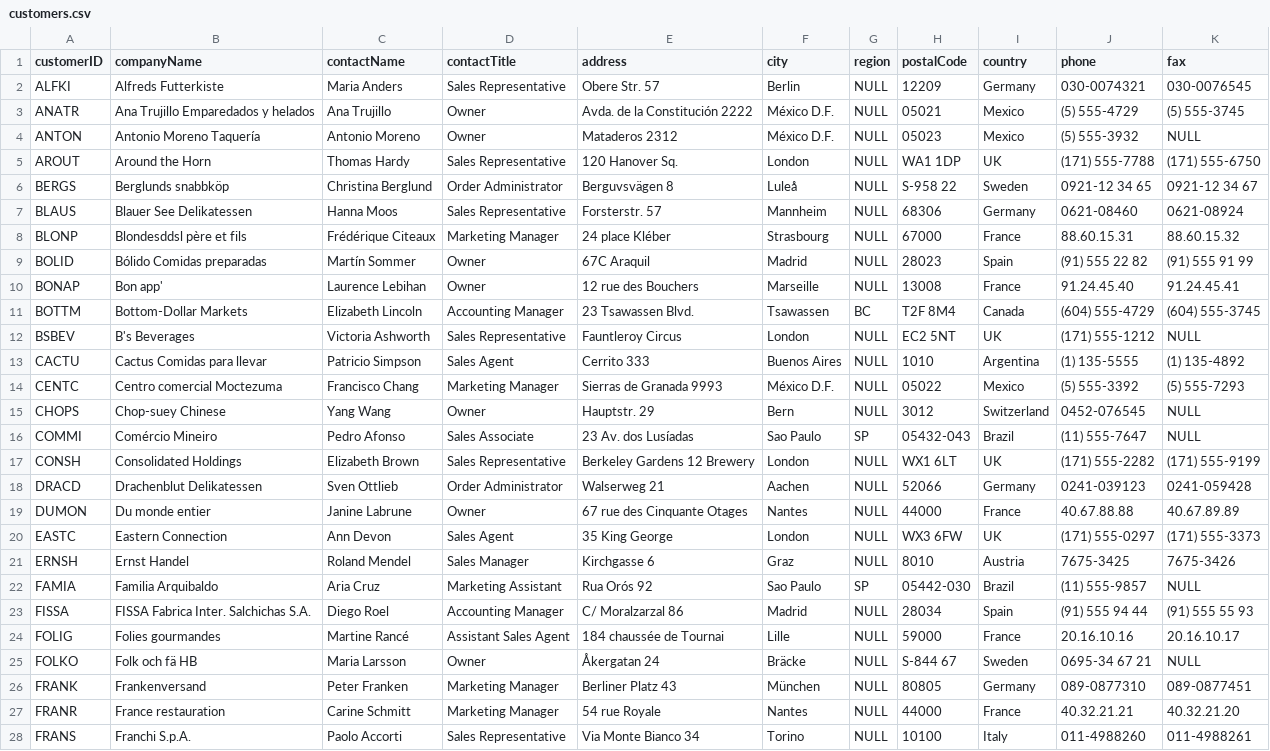
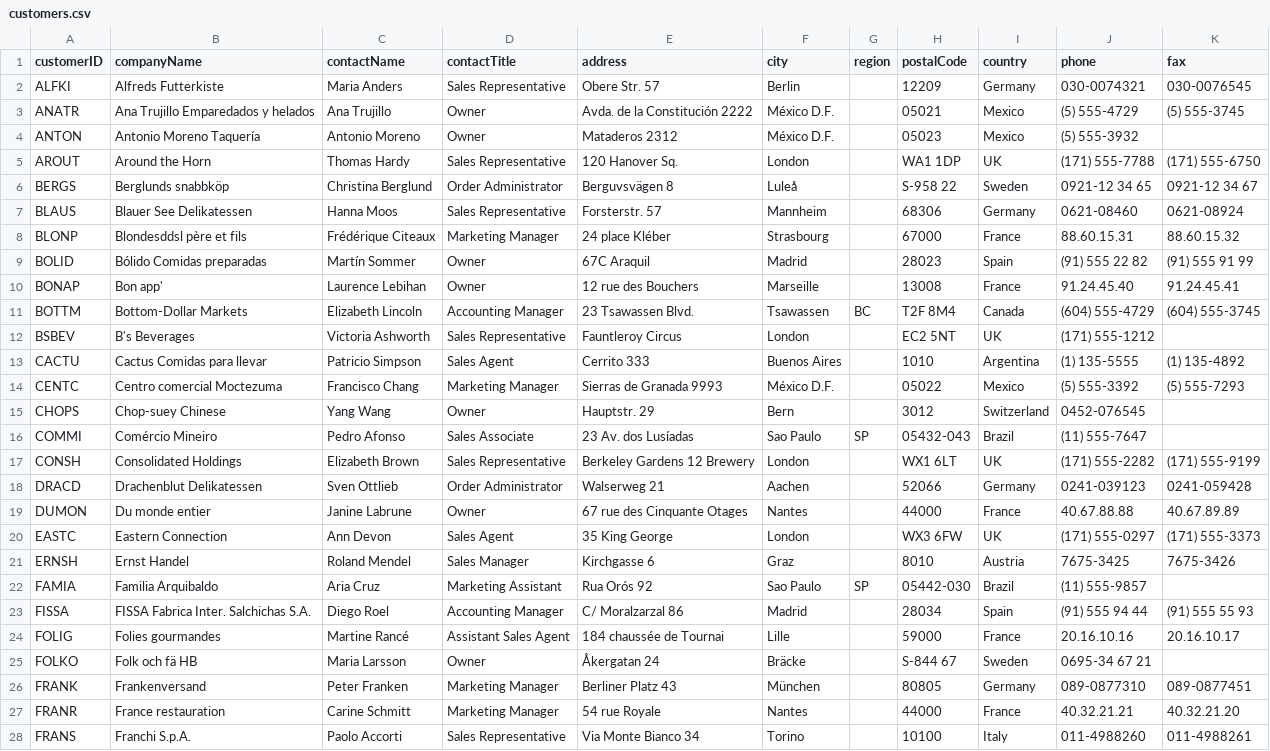
Before and after one commit to AtomGraph/LinkedDataHub-Apps, a CSV file: demo/northwind-traders/files/customers.csv, drawn as a sheet; only a part is shown; the diff covers the shown part only; the diff names each change by its address in the sheet, - before the commit and + after, or states it on an @@ line.

```diff
--- a/demo/northwind-traders/files/customers.csv
+++ b/demo/northwind-traders/files/customers.csv
-G2:G10 (region): NULL
+G2:G10 (region): (empty)
-K4 (fax): NULL
+K4 (fax): (empty)
-G12:G15 (region): NULL
+G12:G15 (region): (empty)
-K12 (fax): NULL
+K12 (fax): (empty)
-K15:K16 (fax): NULL
+K15:K16 (fax): (empty)
-G17:G21 (region): NULL
+G17:G21 (region): (empty)
-K22 (fax): NULL
+K22 (fax): (empty)
-G23:G28 (region): NULL
+G23:G28 (region): (empty)
-K25 (fax): NULL
+K25 (fax): (empty)
```
Also changed, not shown: 53 edited cells elsewhere in this file, demo/northwind-traders/files/employees.csv, demo/northwind-traders/files/orders.csv, 5 other files.
